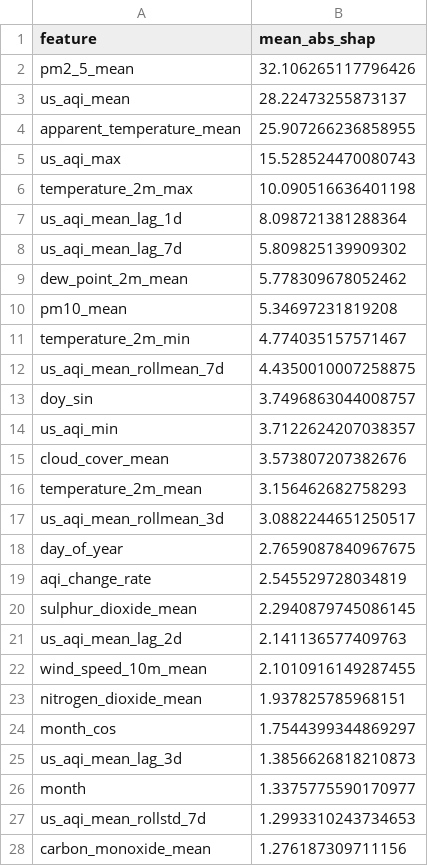
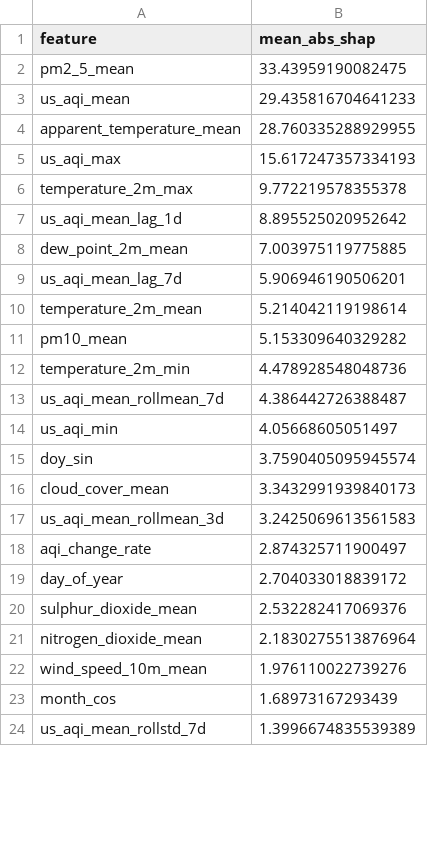
Before and after one commit to Manish-451807/AQI_predictor, a CSV file: data/local_store/model_registry/feature_importance_h1d.csv, drawn as a sheet; only a part is shown; the diff covers the shown part only.

```diff
--- a/data/local_store/model_registry/feature_importance_h1d.csv
+++ b/data/local_store/model_registry/feature_importance_h1d.csv
@@ -1,28 +1,24 @@
 feature,mean_abs_shap
-pm2_5_mean,32.106265117796426
-us_aqi_mean,28.22473255873137
-apparent_temperature_mean,25.907266236858955
-us_aqi_max,15.528524470080743
-temperature_2m_max,10.090516636401198
-us_aqi_mean_lag_1d,8.098721381288364
-us_aqi_mean_lag_7d,5.809825139909302
-dew_point_2m_mean,5.778309678052462
-pm10_mean,5.34697231819208
-temperature_2m_min,4.774035157571467
-us_aqi_mean_rollmean_7d,4.4350010007258875
-doy_sin,3.7496863044008757
-us_aqi_min,3.7122624207038357
-cloud_cover_mean,3.573807207382676
-temperature_2m_mean,3.156462682758293
-us_aqi_mean_rollmean_3d,3.0882244651250517
-day_of_year,2.7659087840967675
-aqi_change_rate,2.545529728034819
-sulphur_dioxide_mean,2.2940879745086145
-us_aqi_mean_lag_2d,2.141136577409763
-wind_speed_10m_mean,2.1010916149287455
-nitrogen_dioxide_mean,1.937825785968151
-month_cos,1.7544399344869297
-us_aqi_mean_lag_3d,1.3856626818210873
-month,1.3375775590170977
-us_aqi_mean_rollstd_7d,1.2993310243734653
-carbon_monoxide_mean,1.276187309711156
+pm2_5_mean,33.43959190082475
+us_aqi_mean,29.435816704641233
+apparent_temperature_mean,28.760335288929955
+us_aqi_max,15.617247357334193
+temperature_2m_max,9.772219578355378
+us_aqi_mean_lag_1d,8.895525020952642
+dew_point_2m_mean,7.003975119775885
+us_aqi_mean_lag_7d,5.906946190506201
+temperature_2m_mean,5.214042119198614
+pm10_mean,5.153309640329282
+temperature_2m_min,4.478928548048736
+us_aqi_mean_rollmean_7d,4.386442726388487
+us_aqi_min,4.05668605051497
+doy_sin,3.7590405095945574
+cloud_cover_mean,3.3432991939840173
+us_aqi_mean_rollmean_3d,3.2425069613561583
+aqi_change_rate,2.874325711900497
+day_of_year,2.704033018839172
+sulphur_dioxide_mean,2.532282417069376
+nitrogen_dioxide_mean,2.1830275513876964
+wind_speed_10m_mean,1.976110022739276
+month_cos,1.68973167293439
+us_aqi_mean_rollstd_7d,1.3996674835539389
```
Also changed, not shown: 8 added rows, 4 removed rows and 8 edited cells elsewhere in this file, data/local_store/model_registry/feature_importance_h2d.csv, data/local_store/model_registry/feature_importance_h3d.csv, 7 other files.
